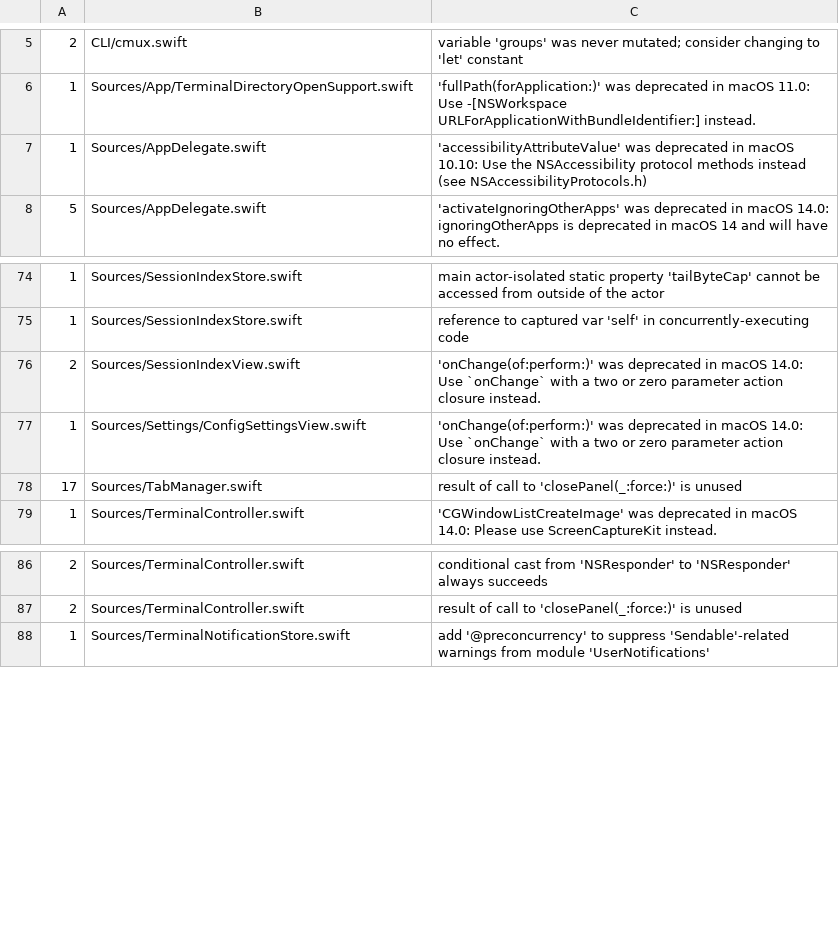
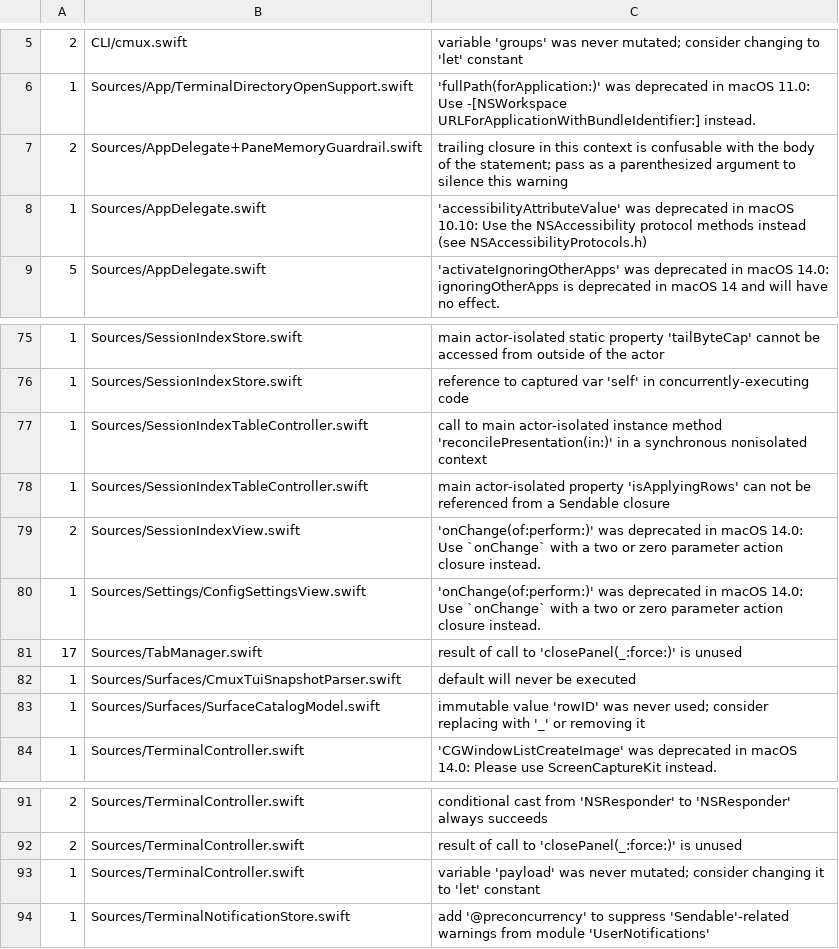
Before and after one commit to manaflow-ai/cmuxterm, a TSV file: .github/swift-warning-budget.tsv, drawn as a sheet; only a part is shown, gaps mark what is left out; the diff names each change by its address in the sheet, - before the commit and + after, or states it on an @@ line.

Commit message:
ci: baseline existing Swift warnings

```diff
--- a/.github/swift-warning-budget.tsv
+++ b/.github/swift-warning-budget.tsv
+row 7: 2 | Sources/AppDelegate+PaneMemoryGuardrail.swift | trailing closure in this context is confusable with the body of the statement; pass as a parenthesized argument to silence this warning
+row 77: 1 | Sources/SessionIndexTableController.swift | call to main actor-isolated instance method 'reconcilePresentation(in:)' in a synchronous nonisolated context
+row 78: 1 | Sources/SessionIndexTableController.swift | main actor-isolated property 'isApplyingRows' can not be referenced from a Sendable closure
+row 82: 1 | Sources/Surfaces/CmuxTuiSnapshotParser.swift | default will never be executed
+row 83: 1 | Sources/Surfaces/SurfaceCatalogModel.swift | immutable value 'rowID' was never used; consider replacing with '_' or removing it
+row 93: 1 | Sources/TerminalController.swift | variable 'payload' was never mutated; consider changing it to 'let' constant
```
